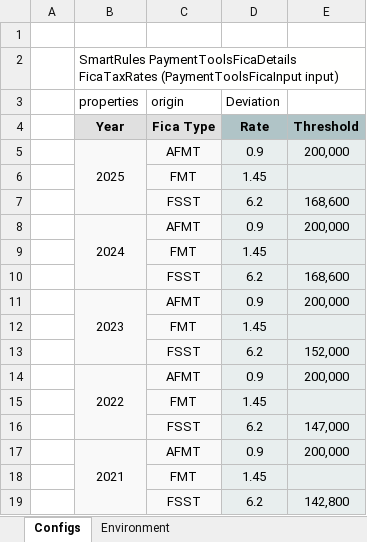
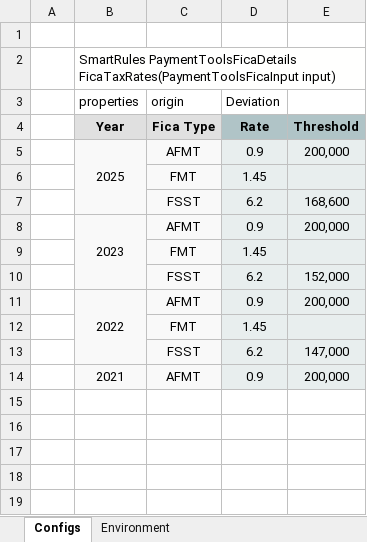
Before and after one commit to Yauheni-Kramarenka/capRep, an Excel workbook: DESIGN/rules/CAP Financial/rules/config_financial_base.xlsx, sheet Configs, drawn as a sheet; values as stored, in another font and other column widths than the file's, no borders; removed rows and columns are numbered as before the commit, all else as after; the diff names each change by its address in the sheet, - before the commit and + after, or states it on an @@ line.

Commit message:
Project CAP Financial is saved. Type: SAVE.

```diff
--- a/DESIGN/rules/CAP Financial/rules/config_financial_base.xlsx (sheet Configs)
+++ b/DESIGN/rules/CAP Financial/rules/config_financial_base.xlsx (sheet Configs)
-B2 (properties): SmartRules PaymentToolsFicaDetails FicaTaxRates (PaymentToolsFicaInput input)
+B2 (properties): SmartRules PaymentToolsFicaDetails FicaTaxRates(PaymentToolsFicaInput input)
-B5:B7 merged
+B5:B7 merged
-row 6:  |  | FMT | 1.45
-row 7:  |  | FSST | 6.2 | 168,600
-row 8:  | 2024 | AFMT | 0.9 | 200,000
-B17:B19 merged
-row 18:  |  | FMT | 1.45
-row 19:  |  | FSST | 6.2 | 142,800
```
